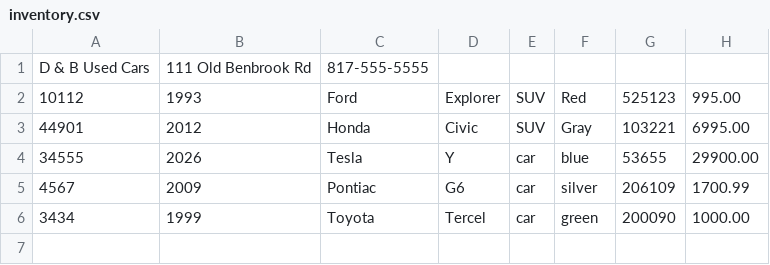
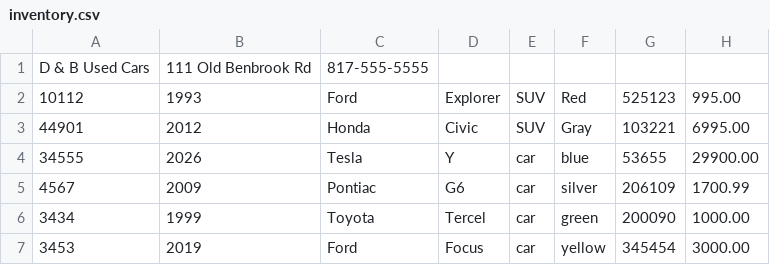
Before and after one commit to premannamal/car-dealership, a CSV file: inventory.csv, drawn as a sheet; the diff names each change by its address in the sheet, - before the commit and + after, or states it on an @@ line.

```diff
--- a/inventory.csv
+++ b/inventory.csv
+row 7: 3453 | 2019 | Ford | Focus | car | yellow | 345454 | 3000.00
```
Also changed, not shown: 1 other file.
